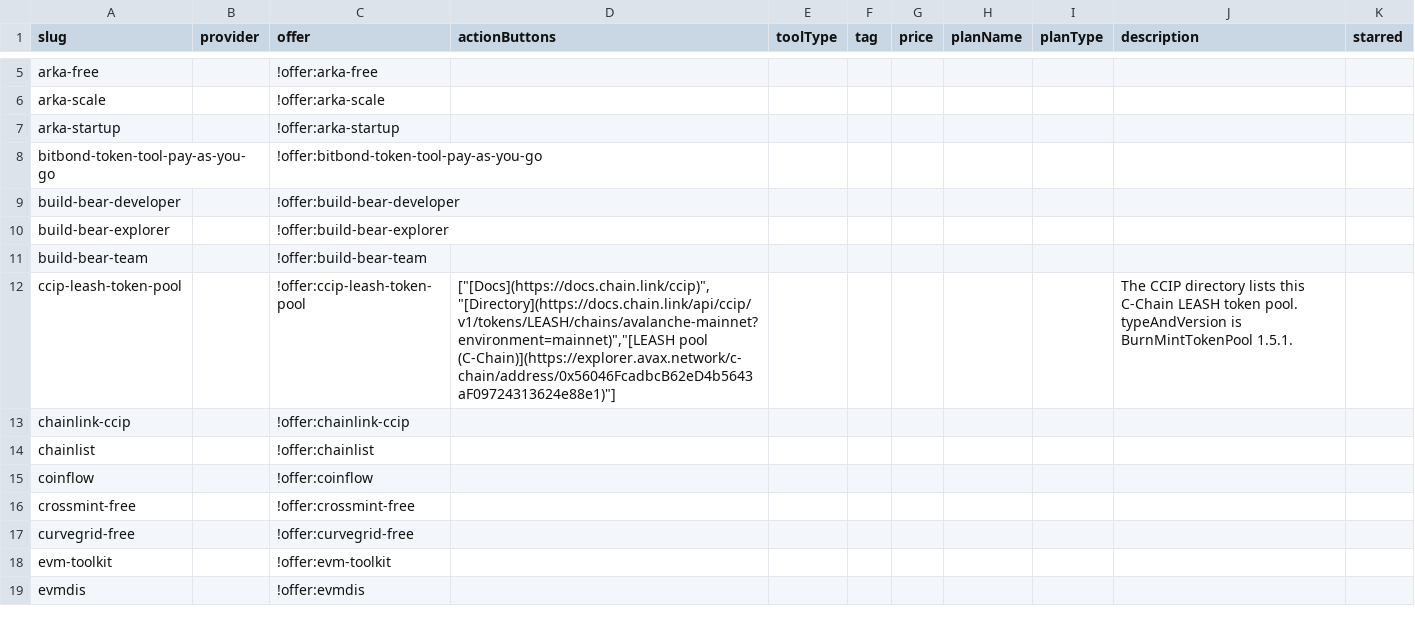
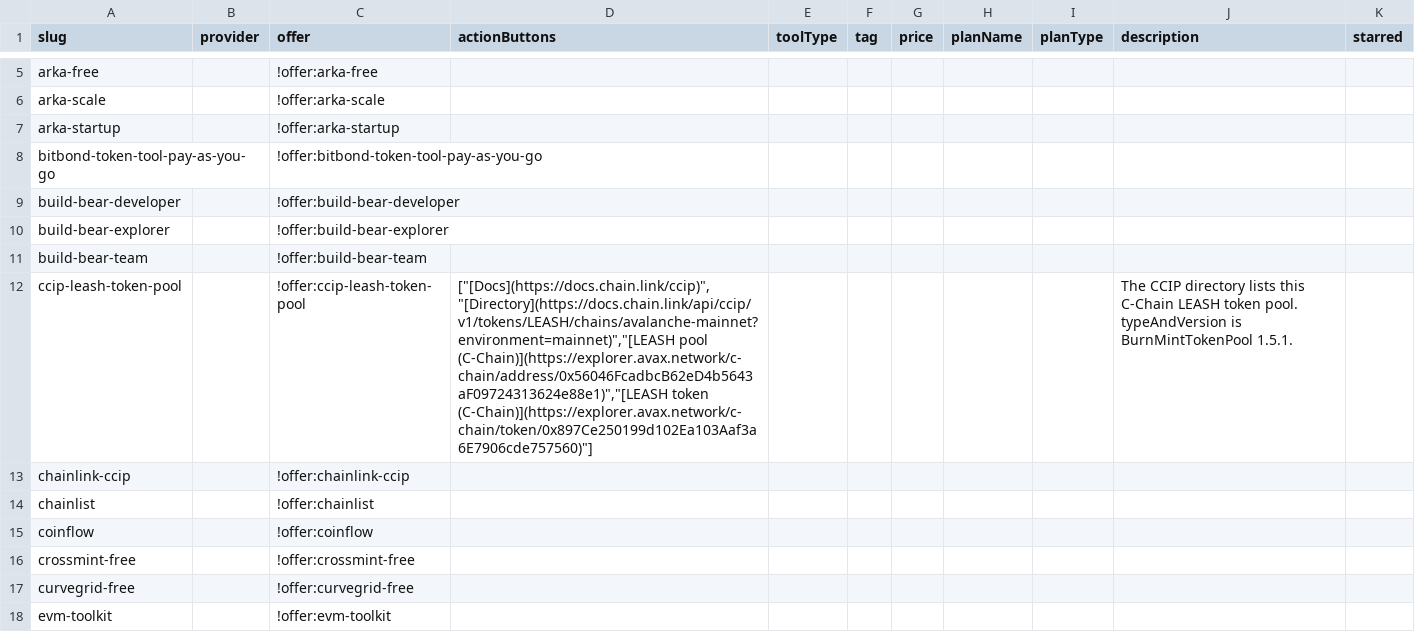
Before and after one commit to stantheman0128/chain-love, a CSV file: listings/specific-networks/avalanche/services.csv, drawn as a sheet; only a part is shown, gaps mark what is left out; the shorter side is filled out with more unchanged rows.

Commit message:
data(avalanche): link the CCIP LEASH token
Prepared with Cursor.

```diff
--- a/listings/specific-networks/avalanche/services.csv
+++ b/listings/specific-networks/avalanche/services.csv
@@ -11,3 +11,3 @@ build-bear-explorer,,!offer:build-bear-explorer,,,,,,,,
 build-bear-team,,!offer:build-bear-team,,,,,,,,
-ccip-leash-token-pool,,!offer:ccip-leash-token-pool,"[""[Docs](https://docs.chain.link/ccip)"",""[Directory](https://docs.chain.link/api/ccip/v1/tokens/LEASH/chains/avalanche-mainnet?environment=mainnet)"",""[LEASH pool (C-Chain)](https://explorer.avax.network/c-chain/address/0x56046FcadbcB62eD4b5643aF09724313624e88e1)""]",,,,,,The CCIP directory lists this C-Chain LEASH token pool. typeAndVersion is BurnMintTokenPool 1.5.1.,
+ccip-leash-token-pool,,!offer:ccip-leash-token-pool,"[""[Docs](https://docs.chain.link/ccip)"",""[Directory](https://docs.chain.link/api/ccip/v1/tokens/LEASH/chains/avalanche-mainnet?environment=mainnet)"",""[LEASH pool (C-Chain)](https://explorer.avax.network/c-chain/address/0x56046FcadbcB62eD4b5643aF09724313624e88e1)"",""[LEASH token (C-Chain)](https://explorer.avax.network/c-chain/token/0x897Ce250199d102Ea103Aaf3a6E7906cde757560)""]",,,,,,The CCIP directory lists this C-Chain LEASH token pool. typeAndVersion is BurnMintTokenPool 1.5.1.,
 chainlink-ccip,,!offer:chainlink-ccip,,,,,,,,
```
